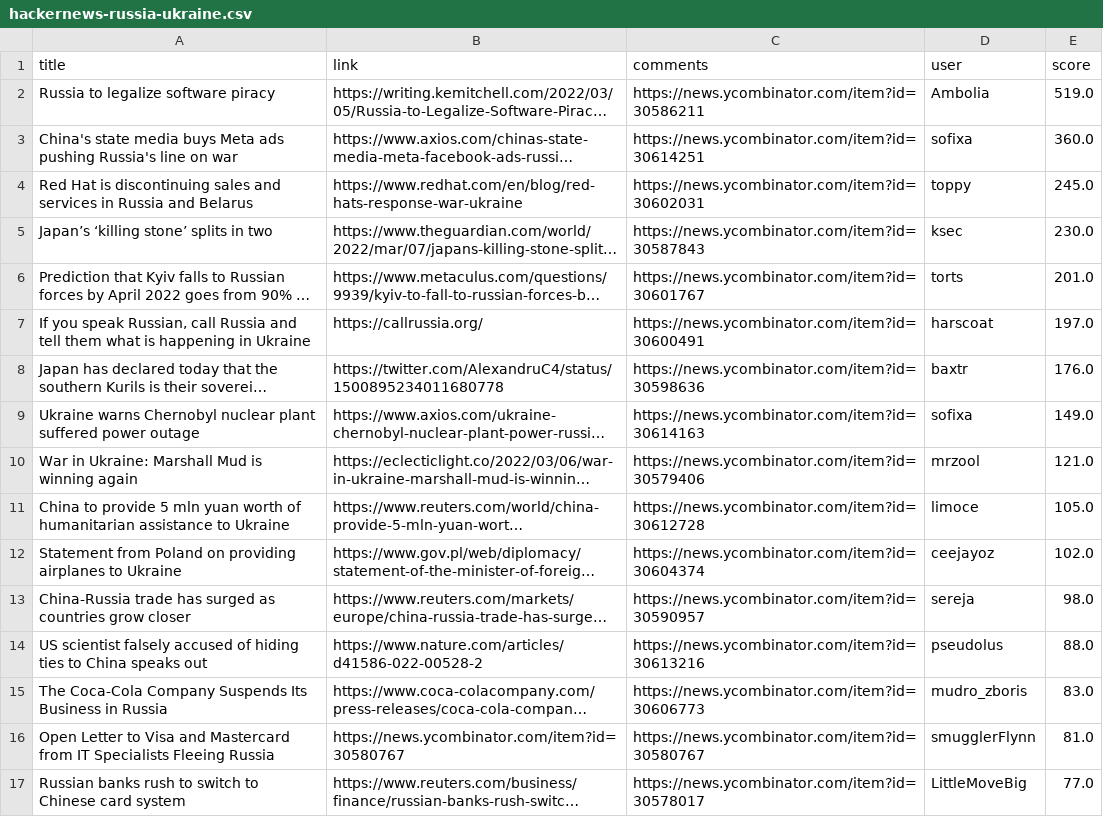
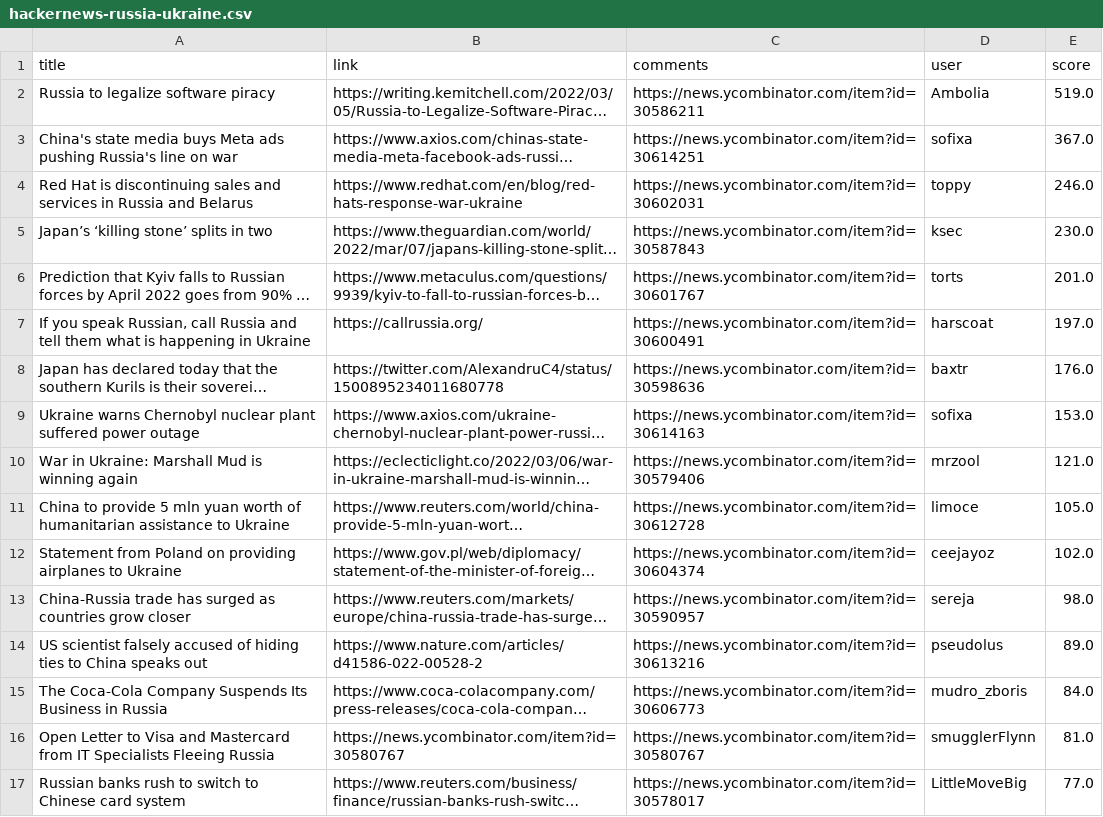
Before and after one commit to z3c0/oghma-infinium, a CSV file: global/hackernews-russia-ukraine.csv, drawn as a sheet; only a part is shown; long unchanged cells end in …; the diff covers the shown part only; the diff names each change by its address in the sheet, - before the commit and + after, or states it on an @@ line.

```diff
--- a/global/hackernews-russia-ukraine.csv
+++ b/global/hackernews-russia-ukraine.csv
-E3 (score): 360.0
+E3 (score): 367.0
-E4 (score): 245.0
+E4 (score): 246.0
-E9 (score): 149.0
+E9 (score): 153.0
-E14 (score): 88.0
+E14 (score): 89.0
-E15 (score): 83.0
+E15 (score): 84.0
```
Also changed, not shown: 18 added rows, 7 removed rows, 54 moved rows and 1 edited cell elsewhere in this file, 2 other files.
